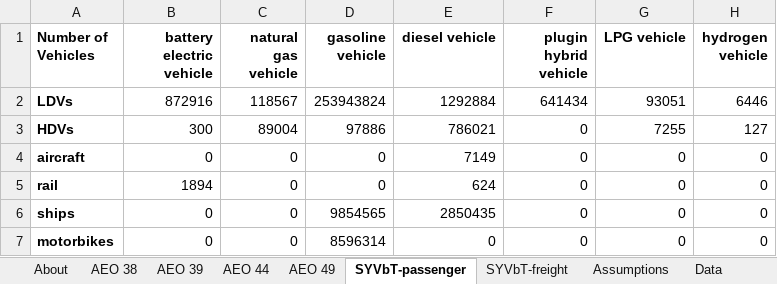
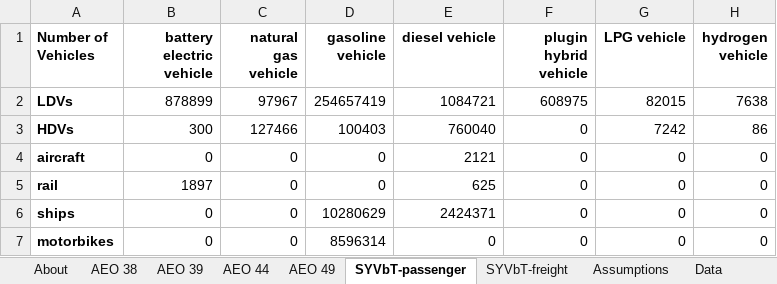
Before and after one commit to EnergyInnovation/eps-connecticut, an Excel workbook: InputData/trans/TTS/Transportation Technology Shareweights.xlsx, sheet SYVbT-passenger, drawn as a sheet; values as stored, in another font and other column widths than the file's, no borders; the diff names each change by its address in the sheet, - before the commit and + after, or states it on an @@ line.

```diff
--- a/InputData/trans/TTS/Transportation Technology Shareweights.xlsx (sheet SYVbT-passenger)
+++ b/InputData/trans/TTS/Transportation Technology Shareweights.xlsx (sheet SYVbT-passenger)
-B2 (battery electric vehicle): 872916
+B2 (battery electric vehicle): 878899
-C2 (natural gas vehicle): 118567
+C2 (natural gas vehicle): 97967
-D2 (gasoline vehicle): 253943824
+D2 (gasoline vehicle): 254657419
-E2 (diesel vehicle): 1292884
+E2 (diesel vehicle): 1084721
-F2 (plugin hybrid vehicle): 641434
+F2 (plugin hybrid vehicle): 608975
-G2 (LPG vehicle): 93051
+G2 (LPG vehicle): 82015
-H2 (hydrogen vehicle): 6446
+H2 (hydrogen vehicle): 7638
-C3 (natural gas vehicle): 89004
+C3 (natural gas vehicle): 127466
-D3 (gasoline vehicle): 97886
+D3 (gasoline vehicle): 100403
-E3 (diesel vehicle): 786021
+E3 (diesel vehicle): 760040
-G3 (LPG vehicle): 7255
+G3 (LPG vehicle): 7242
-H3 (hydrogen vehicle): 127
+H3 (hydrogen vehicle): 86
-E4 (diesel vehicle): 7149
+E4 (diesel vehicle): 2121
-B5 (battery electric vehicle): 1894
+B5 (battery electric vehicle): 1897
-E5 (diesel vehicle): 624
+E5 (diesel vehicle): 625
-D6 (gasoline vehicle): 9854565
+D6 (gasoline vehicle): 10280629
-E6 (diesel vehicle): 2850435
+E6 (diesel vehicle): 2424371
```
Also changed, not shown: sheet Data, sheet Assumptions, sheet TTS-HDVs-frgt, sheet TTS-HDVs-psgr, sheet TTS-LDVs-frgt, sheet TTS-LDVs-psgr, 10 more sheets, formulas that keep their value, charts or pictures, InputData/elec/BGDPbES/BAU Guaranteed Dispatch Perc by Elec Source.xlsx, InputData/trans/BRZSPbS/BAU Required ZEV Sales Perc by Subregion.xlsx, 54 other files.
